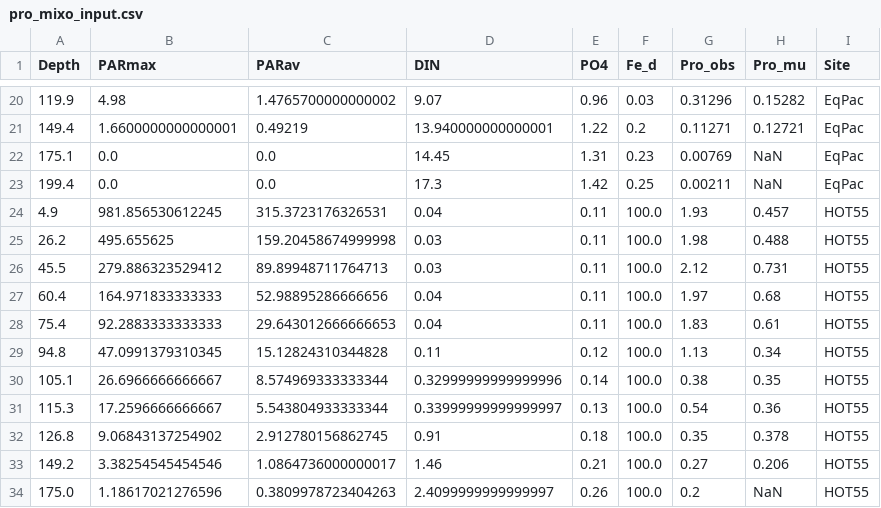
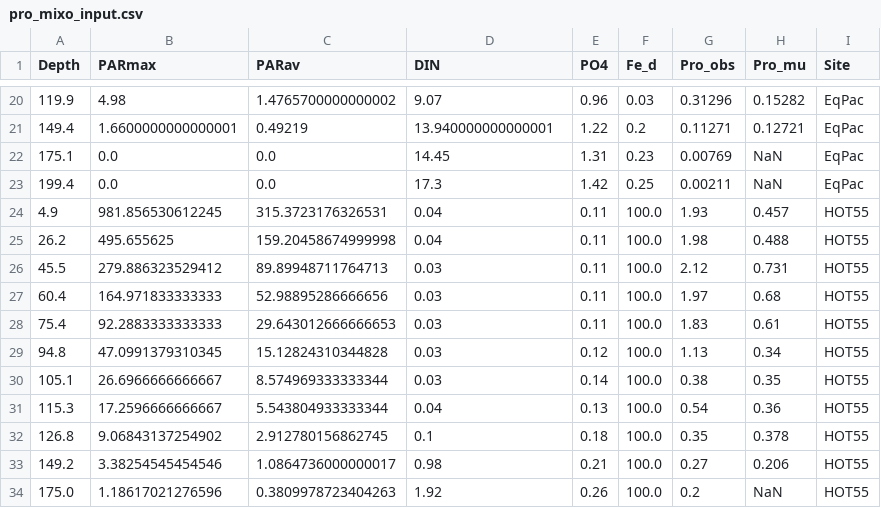
Before and after one commit to zhenwu0728/Prochlorococcus_Mixotrophy, a CSV file: Input/pro_mixo_input.csv, drawn as a sheet; only a part is shown, gaps mark what is left out.

Commit message:
update data

```diff
--- a/Input/pro_mixo_input.csv
+++ b/Input/pro_mixo_input.csv
@@ -24,11 +24,11 @@ Depth,PARmax,PARav,DIN,PO4,Fe_d,Pro_obs,Pro_mu,Site
 4.9,981.856530612245,315.3723176326531,0.04,0.11,100.0,1.93,0.457,HOT55
-26.2,495.655625,159.20458674999998,0.03,0.11,100.0,1.98,0.488,HOT55
+26.2,495.655625,159.20458674999998,0.04,0.11,100.0,1.98,0.488,HOT55
 45.5,279.886323529412,89.89948711764713,0.03,0.11,100.0,2.12,0.731,HOT55
-60.4,164.971833333333,52.98895286666656,0.04,0.11,100.0,1.97,0.68,HOT55
-75.4,92.2883333333333,29.643012666666653,0.04,0.11,100.0,1.83,0.61,HOT55
-94.8,47.0991379310345,15.12824310344828,0.11,0.12,100.0,1.13,0.34,HOT55
-105.1,26.6966666666667,8.574969333333344,0.32999999999999996,0.14,100.0,0.38,0.35,HOT55
-115.3,17.2596666666667,5.543804933333344,0.33999999999999997,0.13,100.0,0.54,0.36,HOT55
-126.8,9.06843137254902,2.912780156862745,0.91,0.18,100.0,0.35,0.378,HOT55
-149.2,3.38254545454546,1.0864736000000017,1.46,0.21,100.0,0.27,0.206,HOT55
-175.0,1.18617021276596,0.3809978723404263,2.4099999999999997,0.26,100.0,0.2,NaN,HOT55
+60.4,164.971833333333,52.98895286666656,0.03,0.11,100.0,1.97,0.68,HOT55
+75.4,92.2883333333333,29.643012666666653,0.03,0.11,100.0,1.83,0.61,HOT55
+94.8,47.0991379310345,15.12824310344828,0.03,0.12,100.0,1.13,0.34,HOT55
+105.1,26.6966666666667,8.574969333333344,0.03,0.14,100.0,0.38,0.35,HOT55
+115.3,17.2596666666667,5.543804933333344,0.04,0.13,100.0,0.54,0.36,HOT55
+126.8,9.06843137254902,2.912780156862745,0.1,0.18,100.0,0.35,0.378,HOT55
+149.2,3.38254545454546,1.0864736000000017,0.98,0.21,100.0,0.27,0.206,HOT55
+175.0,1.18617021276596,0.3809978723404263,1.92,0.26,100.0,0.2,NaN,HOT55
```
